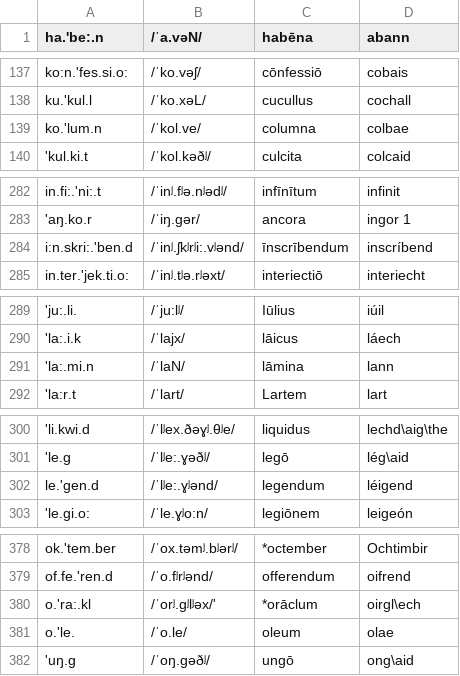
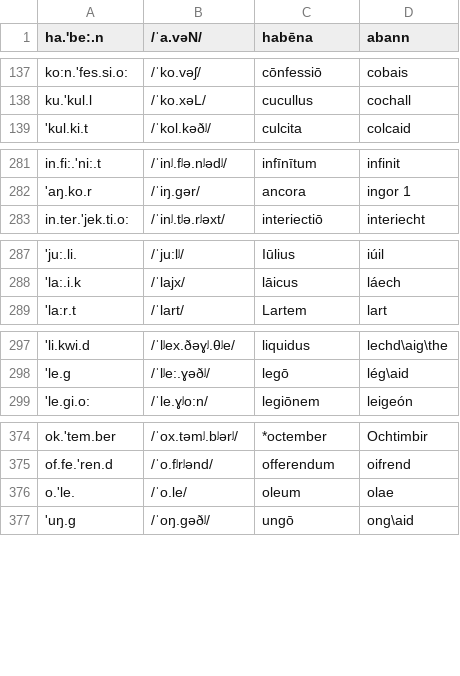
Before and after one commit to bowersd/lat2sgaLoans, a CSV file: monteCarlo/autodate_input_less_hebrew_and_derivatives.csv, drawn as a sheet; only a part is shown, gaps mark what is left out; the diff covers the shown part only; the diff names each change by its address in the sheet, - before the commit and + after, or states it on an @@ line.

Commit message:
removed derivatives and unclear words
removed words: oirglech,scríbend,inscríbend,léigend,ordan,tablaire,colbae,lann

```diff
--- a/monteCarlo/autodate_input_less_hebrew_and_derivatives.csv
+++ b/monteCarlo/autodate_input_less_hebrew_and_derivatives.csv
-row 139: ko.'lum.n | /ˈkol.ve/ | columna | colbae
-row 284: i:n.skri:.'ben.d | /ˈinʲ.ʃkʲrʲi:.vʲənd/ | īnscrībendum | inscríbend
-row 291: 'la:.mi.n | /ˈlaN/ | lāmina | lann
-row 302: le.'gen.d | /ˈlʲe:.ɣʲənd/ | legendum | léigend
-row 380: o.'ra:.kl | /ˈorʲ.gʲlʲəx/' | *orāclum | oirgl\ech
```
Also changed, not shown: 3 removed rows elsewhere in this file.
